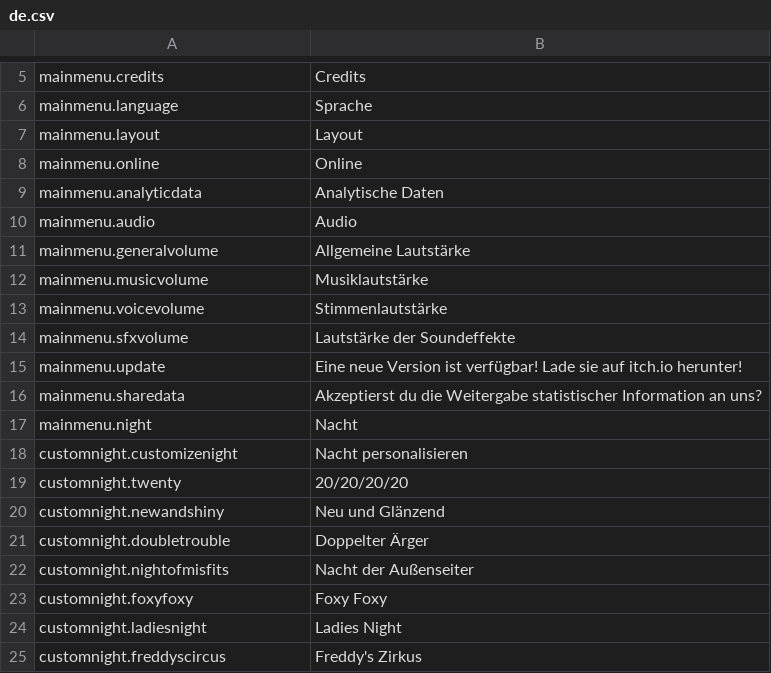
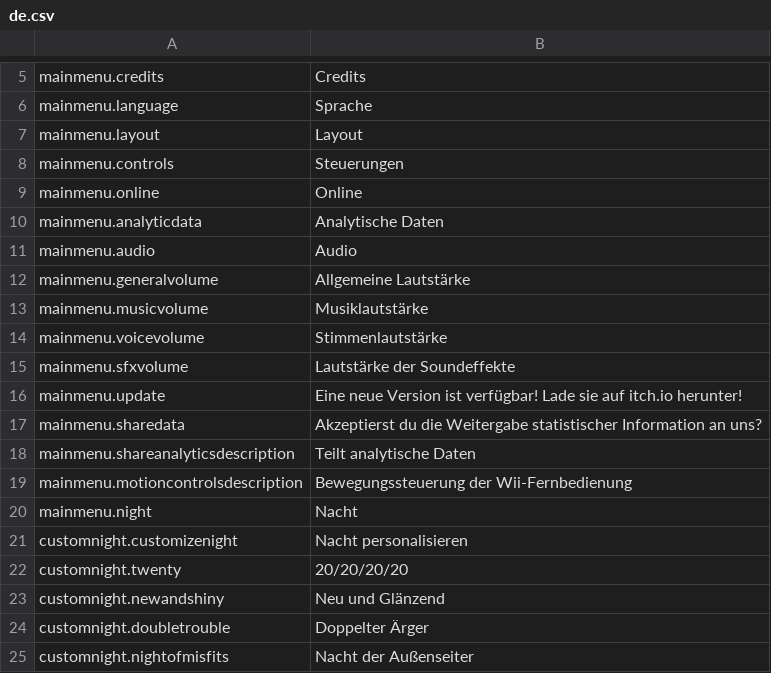
Before and after one commit to Source-Macchiato/FNaF-2-WiiU-SC, a CSV file: Assets/Resources/I18n/de.csv, drawn as a sheet; only a part is shown, gaps mark what is left out; the shorter side is filled out with more unchanged rows; the diff names each change by its address in the sheet, - before the commit and + after, or states it on an @@ line.

```diff
--- a/Assets/Resources/I18n/de.csv
+++ b/Assets/Resources/I18n/de.csv
+row 8: mainmenu.controls | Steuerungen
+row 18: mainmenu.shareanalyticsdescription | Teilt analytische Daten
+row 19: mainmenu.motioncontrolsdescription | Bewegungssteuerung der Wii-Fernbedienung
```
Also changed, not shown: Assets/Resources/I18n/en.csv, Assets/Resources/I18n/es.csv, 4 other files.
